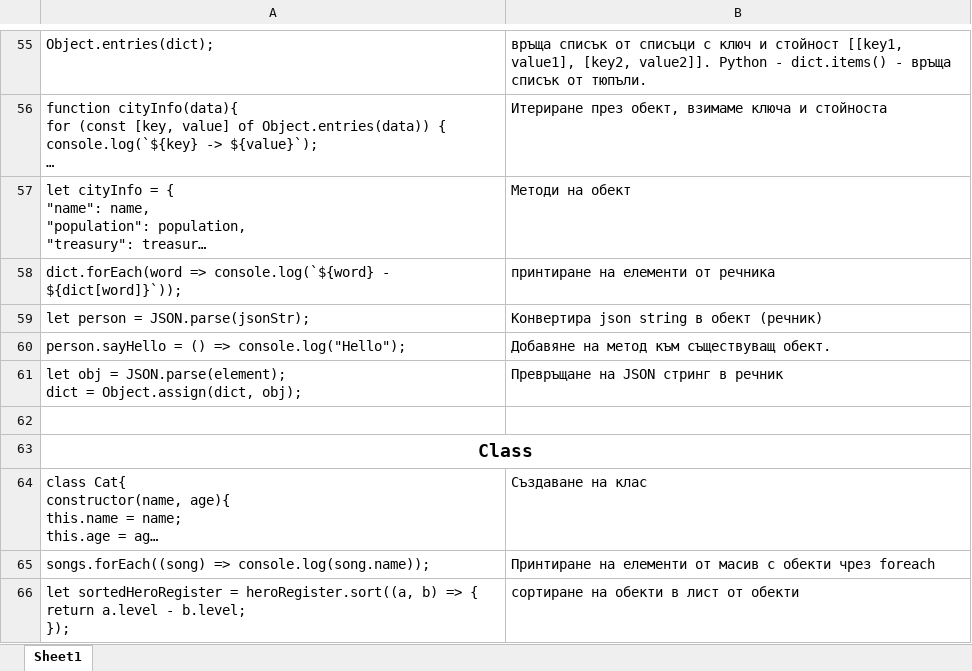
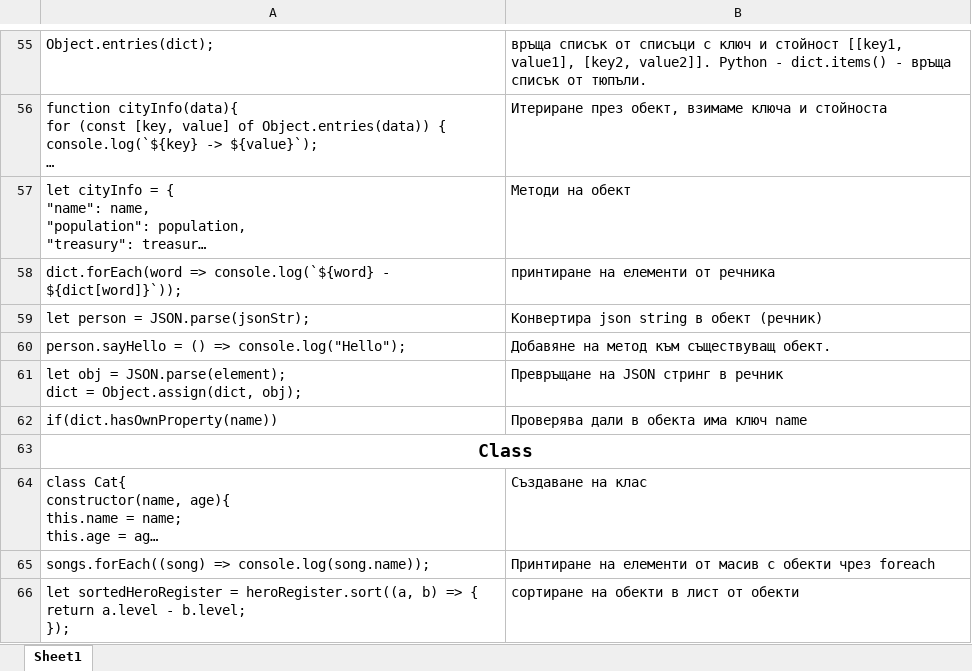
Before and after one commit to astankin/JavaScript, an Excel workbook: JavaScript.xlsx, sheet Sheet1, drawn as a sheet; only a part is shown, gaps mark what is left out; long unchanged cells end in …; values as stored, in another font and other column widths than the file's, no borders; the diff names each change by its address in the sheet, - before the commit and + after, or states it on an @@ line.

```diff
--- a/JavaScript.xlsx (sheet Sheet1)
+++ b/JavaScript.xlsx (sheet Sheet1)
-row 62: (empty)
+row 62: if(dict.hasOwnProperty(name)) | Проверява дали в обекта има ключ name
```
Also changed, not shown: 1 other file.
